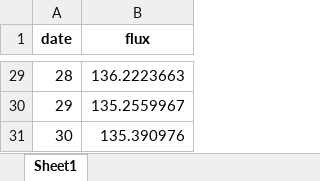
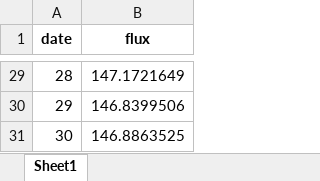
Before and after one commit to cookie1077/DLinear_test, an Excel workbook: result_excel/Space_15_DLinear_custom_ftS_sl60_ll30_pl30_dm256_nh8_el2_dl1_df2048_fc1_ebtimeF_dtTrue_Exp_0results.xlsx, sheet Sheet1, drawn as a sheet; only a part is shown, gaps mark what is left out; values as stored, in another font and other column widths than the file's, no borders; the diff covers the shown part only; the diff names each change by its address in the sheet, - before the commit and + after, or states it on an @@ line.

```diff
--- a/result_excel/Space_15_DLinear_custom_ftS_sl60_ll30_pl30_dm256_nh8_el2_dl1_df2048_fc1_ebtimeF_dtTrue_Exp_0results.xlsx (sheet Sheet1)
+++ b/result_excel/Space_15_DLinear_custom_ftS_sl60_ll30_pl30_dm256_nh8_el2_dl1_df2048_fc1_ebtimeF_dtTrue_Exp_0results.xlsx (sheet Sheet1)
-B29 (flux): 136.2223663
+B29 (flux): 147.1721649
-B30 (flux): 135.2559967
+B30 (flux): 146.8399506
-B31 (flux): 135.390976
+B31 (flux): 146.8863525
```
Also changed, not shown: 27 edited cells elsewhere in this sheet, 47 other files.
